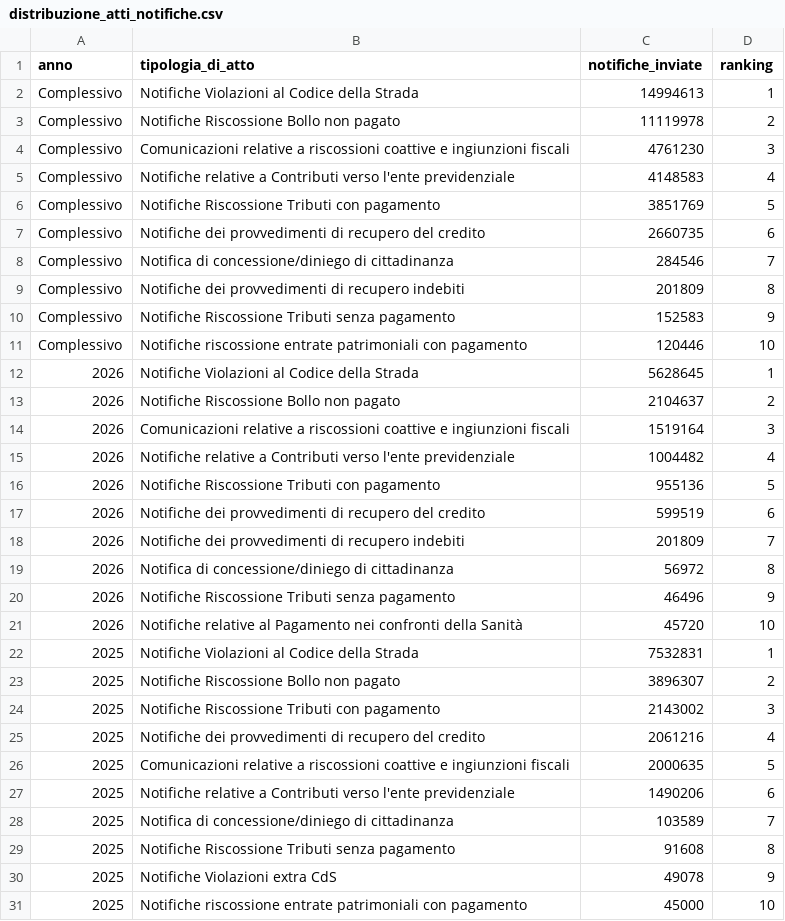
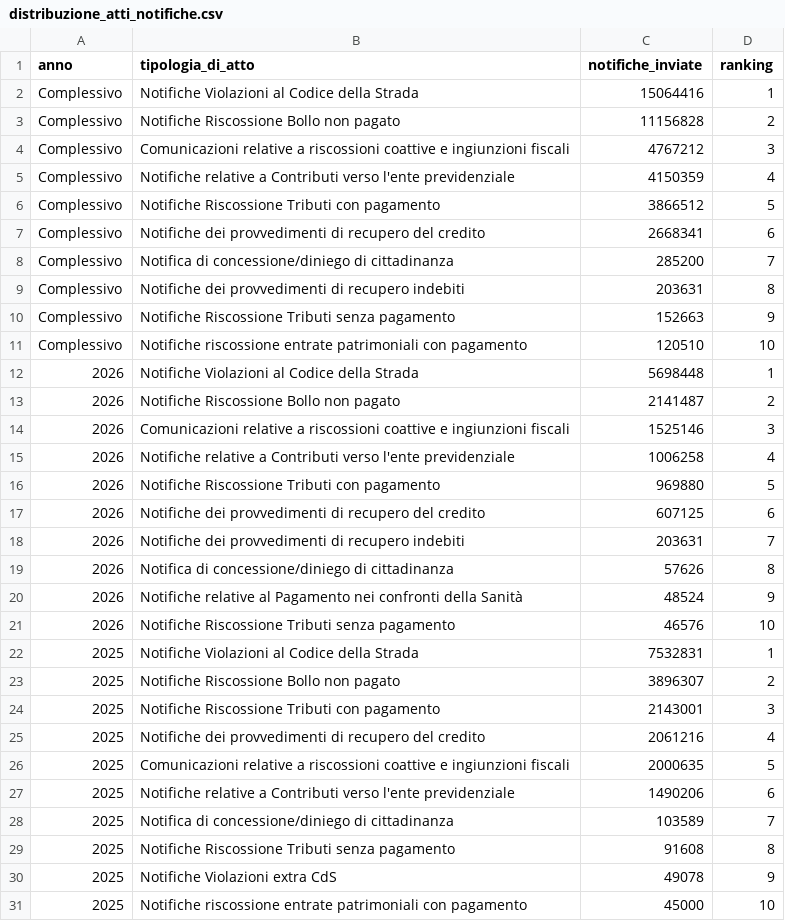
Before and after one commit to MiriamCrudeliniACN/pdnd_opendata, a CSV file: send/data/distribuzione_atti_notifiche.csv, drawn as a sheet; only a part is shown.

Commit message:
send/data/distribuzione_atti_notifiche.csv updated

```diff
--- a/send/data/distribuzione_atti_notifiche.csv
+++ b/send/data/distribuzione_atti_notifiche.csv
@@ -1,25 +1,25 @@
 anno,tipologia_di_atto,notifiche_inviate,ranking
-Complessivo,Notifiche Violazioni al Codice della Strada,14994613,1
-Complessivo,Notifiche Riscossione Bollo non pagato,11119978,2
-Complessivo,Comunicazioni relative a riscossioni coattive e ingiunzioni fiscali,4761230,3
-Complessivo,Notifiche relative a Contributi verso l'ente previdenziale,4148583,4
-Complessivo,Notifiche Riscossione Tributi con pagamento,3851769,5
-Complessivo,Notifiche dei provvedimenti di recupero del credito,2660735,6
-Complessivo,Notifica di concessione/diniego di cittadinanza,284546,7
-Complessivo,Notifiche dei provvedimenti di recupero indebiti,201809,8
-Complessivo,Notifiche Riscossione Tributi senza pagamento,152583,9
-Complessivo,Notifiche riscossione entrate patrimoniali con pagamento,120446,10
-2026,Notifiche Violazioni al Codice della Strada,5628645,1
-2026,Notifiche Riscossione Bollo non pagato,2104637,2
-2026,Comunicazioni relative a riscossioni coattive e ingiunzioni fiscali,1519164,3
-2026,Notifiche relative a Contributi verso l'ente previdenziale,1004482,4
-2026,Notifiche Riscossione Tributi con pagamento,955136,5
-2026,Notifiche dei provvedimenti di recupero del credito,599519,6
-2026,Notifiche dei provvedimenti di recupero indebiti,201809,7
-2026,Notifica di concessione/diniego di cittadinanza,56972,8
-2026,Notifiche Riscossione Tributi senza pagamento,46496,9
-2026,Notifiche relative al Pagamento nei confronti della Sanità,45720,10
+Complessivo,Notifiche Violazioni al Codice della Strada,15064416,1
+Complessivo,Notifiche Riscossione Bollo non pagato,11156828,2
+Complessivo,Comunicazioni relative a riscossioni coattive e ingiunzioni fiscali,4767212,3
+Complessivo,Notifiche relative a Contributi verso l'ente previdenziale,4150359,4
+Complessivo,Notifiche Riscossione Tributi con pagamento,3866512,5
+Complessivo,Notifiche dei provvedimenti di recupero del credito,2668341,6
+Complessivo,Notifica di concessione/diniego di cittadinanza,285200,7
+Complessivo,Notifiche dei provvedimenti di recupero indebiti,203631,8
+Complessivo,Notifiche Riscossione Tributi senza pagamento,152663,9
+Complessivo,Notifiche riscossione entrate patrimoniali con pagamento,120510,10
+2026,Notifiche Violazioni al Codice della Strada,5698448,1
+2026,Notifiche Riscossione Bollo non pagato,2141487,2
+2026,Comunicazioni relative a riscossioni coattive e ingiunzioni fiscali,1525146,3
+2026,Notifiche relative a Contributi verso l'ente previdenziale,1006258,4
+2026,Notifiche Riscossione Tributi con pagamento,969880,5
+2026,Notifiche dei provvedimenti di recupero del credito,607125,6
+2026,Notifiche dei provvedimenti di recupero indebiti,203631,7
+2026,Notifica di concessione/diniego di cittadinanza,57626,8
+2026,Notifiche relative al Pagamento nei confronti della Sanità,48524,9
+2026,Notifiche Riscossione Tributi senza pagamento,46576,10
 2025,Notifiche Violazioni al Codice della Strada,7532831,1
 2025,Notifiche Riscossione Bollo non pagato,3896307,2
-2025,Notifiche Riscossione Tributi con pagamento,2143002,3
+2025,Notifiche Riscossione Tributi con pagamento,2143001,3
 2025,Notifiche dei provvedimenti di recupero del credito,2061216,4
```
